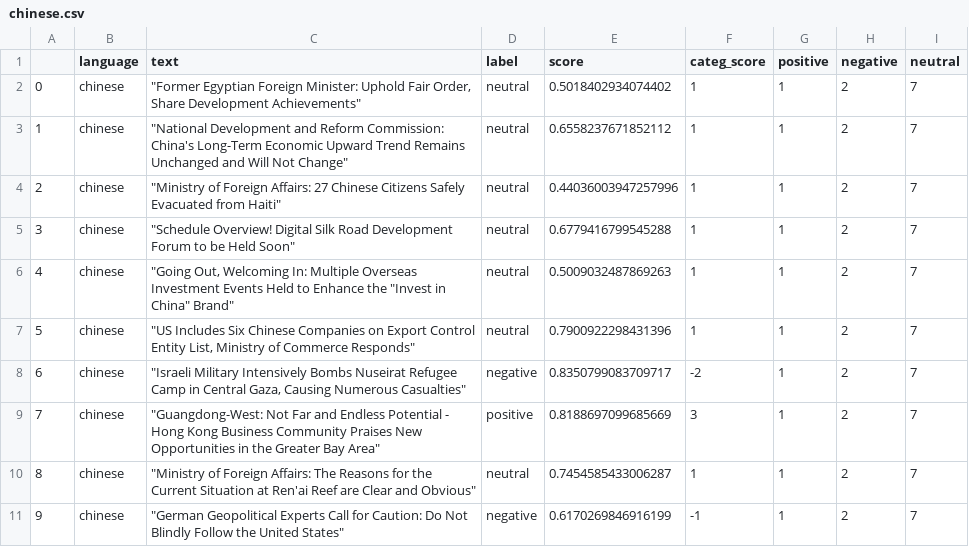
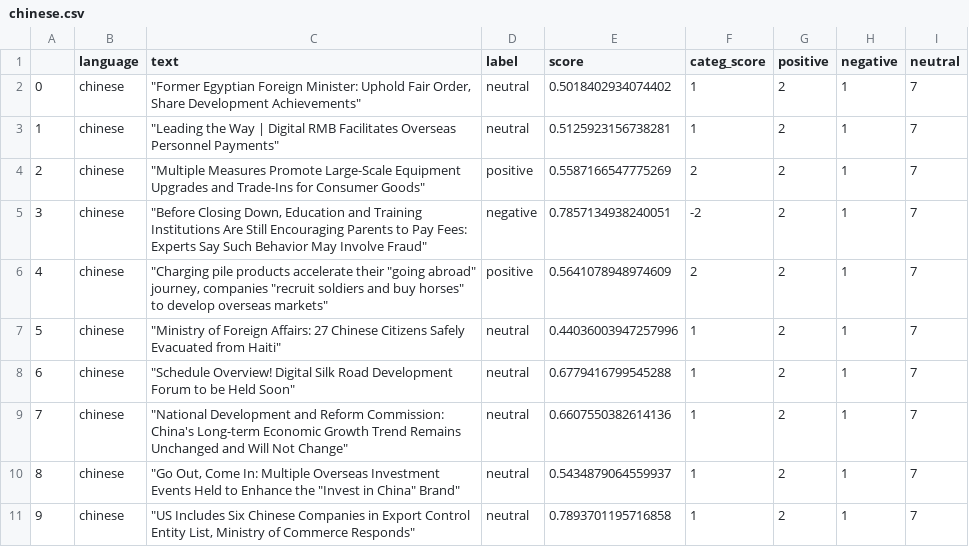
Before and after one commit to mfhan/translatenews, a CSV file: chinese.csv, drawn as a sheet.

```diff
--- a/chinese.csv
+++ b/chinese.csv
@@ -1,11 +1,11 @@
 ,language,text,label,score,categ_score,positive,negative,neutral
-0,chinese,"""Former Egyptian Foreign Minister: Uphold Fair Order, Share Development Achievements""",neutral,0.5018402934074402,1,1,2,7
-1,chinese,"""National Development and Reform Commission: China's Long-Term Economic Upward Trend Remains Unchanged and Will Not Change""",neutral,0.6558237671852112,1,1,2,7
-2,chinese,"""Ministry of Foreign Affairs: 27 Chinese Citizens Safely Evacuated from Haiti""",neutral,0.44036003947257996,1,1,2,7
-3,chinese,"""Schedule Overview! Digital Silk Road Development Forum to be Held Soon""",neutral,0.6779416799545288,1,1,2,7
-4,chinese,"""Going Out, Welcoming In: Multiple Overseas Investment Events Held to Enhance the ""Invest in China"" Brand""",neutral,0.5009032487869263,1,1,2,7
-5,chinese,"""US Includes Six Chinese Companies on Export Control Entity List, Ministry of Commerce Responds""",neutral,0.7900922298431396,1,1,2,7
-6,chinese,"""Israeli Military Intensively Bombs Nuseirat Refugee Camp in Central Gaza, Causing Numerous Casualties""",negative,0.8350799083709717,-2,1,2,7
-7,chinese,"""Guangdong-West: Not Far and Endless Potential - Hong Kong Business Community Praises New Opportunities in the Greater Bay Area""",positive,0.8188697099685669,3,1,2,7
-8,chinese,"""Ministry of Foreign Affairs: The Reasons for the Current Situation at Ren'ai Reef are Clear and Obvious""",neutral,0.7454585433006287,1,1,2,7
-9,chinese,"""German Geopolitical Experts Call for Caution: Do Not Blindly Follow the United States""",negative,0.6170269846916199,-1,1,2,7
+0,chinese,"""Former Egyptian Foreign Minister: Uphold Fair Order, Share Development Achievements""",neutral,0.5018402934074402,1,2,1,7
+1,chinese,"""Leading the Way | Digital RMB Facilitates Overseas Personnel Payments""",neutral,0.5125923156738281,1,2,1,7
+2,chinese,"""Multiple Measures Promote Large-Scale Equipment Upgrades and Trade-Ins for Consumer Goods""",positive,0.5587166547775269,2,2,1,7
+3,chinese,"""Before Closing Down, Education and Training Institutions Are Still Encouraging Parents to Pay Fees: Experts Say Such Behavior May Involve Fraud""",negative,0.7857134938240051,-2,2,1,7
+4,chinese,"""Charging pile products accelerate their ""going abroad"" journey, companies ""recruit soldiers and buy horses"" to develop overseas markets""",positive,0.5641078948974609,2,2,1,7
+5,chinese,"""Ministry of Foreign Affairs: 27 Chinese Citizens Safely Evacuated from Haiti""",neutral,0.44036003947257996,1,2,1,7
+6,chinese,"""Schedule Overview! Digital Silk Road Development Forum to be Held Soon""",neutral,0.6779416799545288,1,2,1,7
+7,chinese,"""National Development and Reform Commission: China's Long-term Economic Growth Trend Remains Unchanged and Will Not Change""",neutral,0.6607550382614136,1,2,1,7
+8,chinese,"""Go Out, Come In: Multiple Overseas Investment Events Held to Enhance the ""Invest in China"" Brand""",neutral,0.5434879064559937,1,2,1,7
+9,chinese,"""US Includes Six Chinese Companies in Export Control Entity List, Ministry of Commerce Responds""",neutral,0.7893701195716858,1,2,1,7
```
